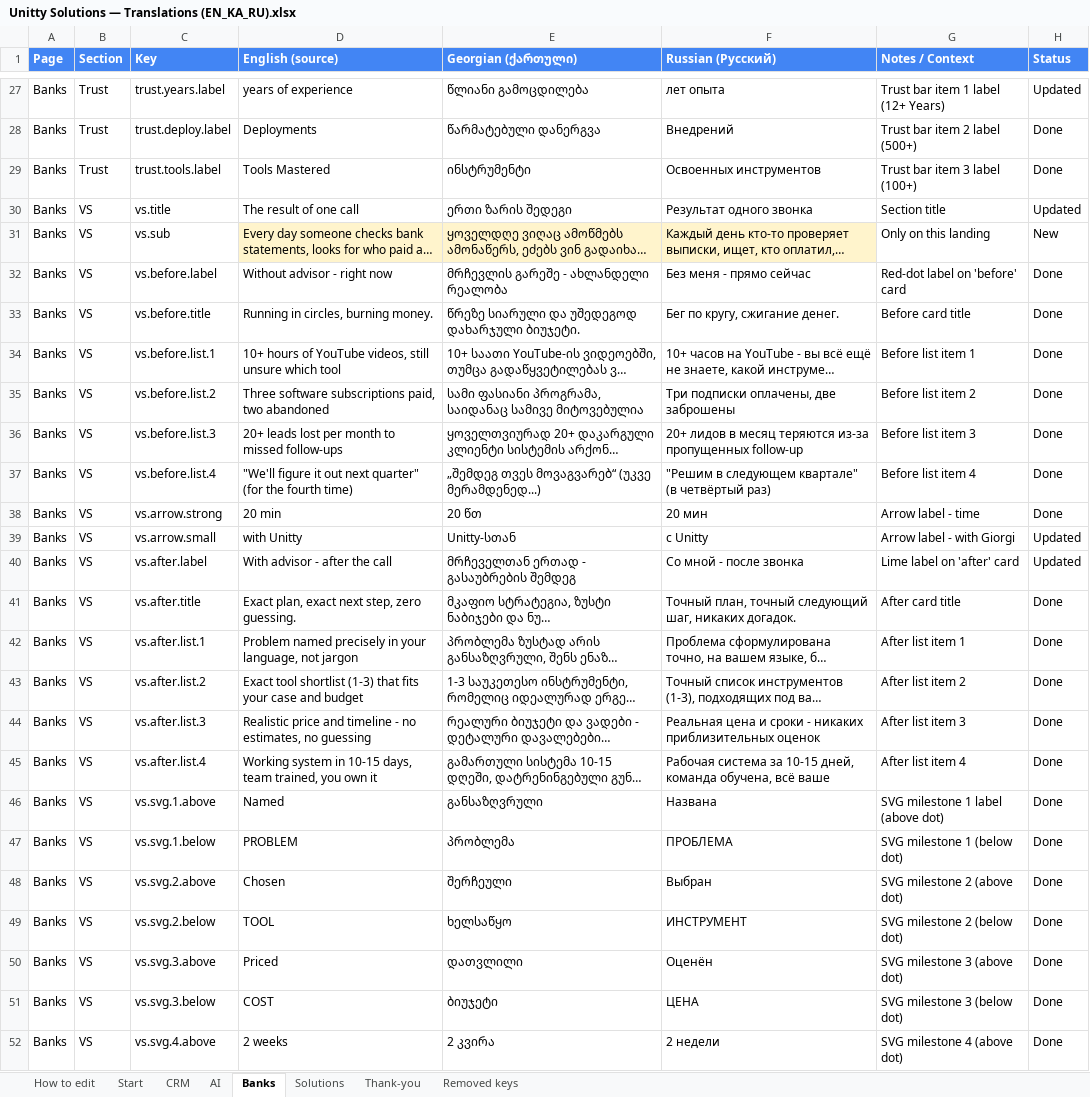
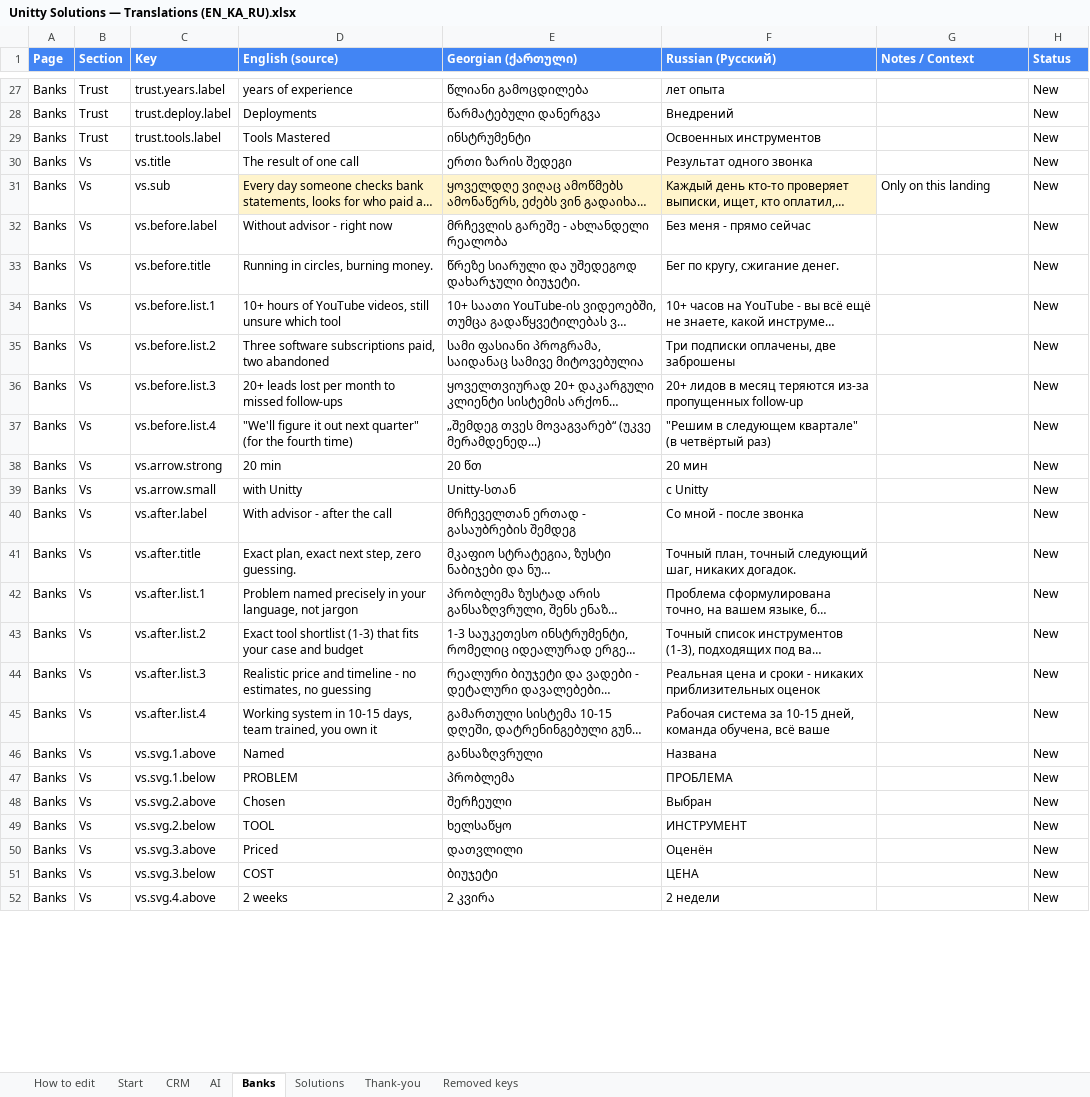
Before and after one commit to Unitty-hub/unitty-solutions-landing, an Excel workbook: Claude outputs/Unitty Solutions — Translations (EN_KA_RU).xlsx, sheet Banks, drawn as a sheet; only a part is shown, gaps mark what is left out; long unchanged cells end in …; values as stored, in another font and other column widths than the file's, no borders; the diff covers the shown part only; the diff names each change by its address in the sheet, - before the commit and + after, or states it on an @@ line.

Commit message:
Pain cards + hero message match v28

```diff
--- a/Claude outputs/Unitty Solutions — Translations (EN_KA_RU).xlsx (sheet Banks)
+++ b/Claude outputs/Unitty Solutions — Translations (EN_KA_RU).xlsx (sheet Banks)
-G27 (Notes / Context): Trust bar item 1 label (12+ Years)
+G27 (Notes / Context): (empty)
-H27 (Status): Updated
+H27 (Status): New
-G28 (Notes / Context): Trust bar item 2 label (500+)
+G28 (Notes / Context): (empty)
-H28:H29 (Status): Done
+H28:H29 (Status): New
-G29 (Notes / Context): Trust bar item 3 label (100+)
+G29 (Notes / Context): (empty)
-B30:B52 (Section): VS
+B30:B52 (Section): Vs
-G30 (Notes / Context): Section title
+G30 (Notes / Context): (empty)
-H30 (Status): Updated
+H30 (Status): New
-G32 (Notes / Context): Red-dot label on 'before' card
+G32 (Notes / Context): (empty)
-H32:H38 (Status): Done
+H32:H38 (Status): New
-G33 (Notes / Context): Before card title
+G33 (Notes / Context): (empty)
-G34 (Notes / Context): Before list item 1
+G34 (Notes / Context): (empty)
-G35 (Notes / Context): Before list item 2
+G35 (Notes / Context): (empty)
-G36 (Notes / Context): Before list item 3
+G36 (Notes / Context): (empty)
-G37 (Notes / Context): Before list item 4
+G37 (Notes / Context): (empty)
-G38 (Notes / Context): Arrow label - time
+G38 (Notes / Context): (empty)
-G39 (Notes / Context): Arrow label - with Giorgi
+G39 (Notes / Context): (empty)
-H39:H40 (Status): Updated
+H39:H40 (Status): New
-G40 (Notes / Context): Lime label on 'after' card
+G40 (Notes / Context): (empty)
-G41 (Notes / Context): After card title
+G41 (Notes / Context): (empty)
-H41:H52 (Status): Done
+H41:H52 (Status): New
-G42 (Notes / Context): After list item 1
+G42 (Notes / Context): (empty)
-G43 (Notes / Context): After list item 2
+G43 (Notes / Context): (empty)
-G44 (Notes / Context): After list item 3
+G44 (Notes / Context): (empty)
-G45 (Notes / Context): After list item 4
+G45 (Notes / Context): (empty)
-G46 (Notes / Context): SVG milestone 1 label (above dot)
+G46 (Notes / Context): (empty)
-G47 (Notes / Context): SVG milestone 1 (below dot)
+G47 (Notes / Context): (empty)
-G48 (Notes / Context): SVG milestone 2 (above dot)
+G48 (Notes / Context): (empty)
-G49 (Notes / Context): SVG milestone 2 (below dot)
+G49 (Notes / Context): (empty)
-G50 (Notes / Context): SVG milestone 3 (above dot)
+G50 (Notes / Context): (empty)
-G51 (Notes / Context): SVG milestone 3 (below dot)
+G51 (Notes / Context): (empty)
-G52 (Notes / Context): SVG milestone 4 (above dot)
+G52 (Notes / Context): (empty)
```
Also changed, not shown: 10 added rows and 266 edited cells elsewhere in this sheet, sheet Start, sheet AI, sheet CRM, sheet Solutions, 15 other files.
